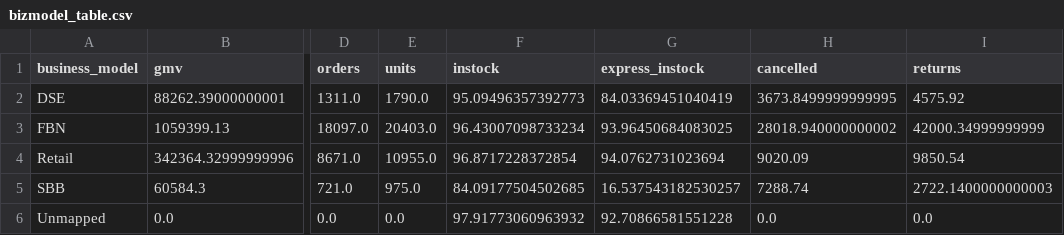
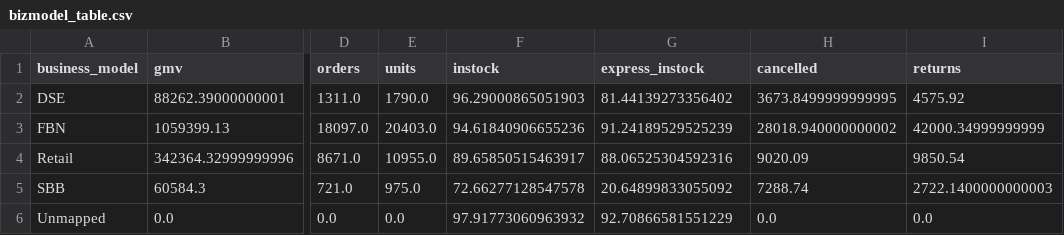
Before and after one commit to kashish11-lgtm/Kashish-Storage-Dashboard-View, a CSV file: analysis/bizmodel_table.csv, drawn as a sheet; only a part is shown, gaps mark what is left out; the diff names each change by its address in the sheet, - before the commit and + after, or states it on an @@ line.

```diff
--- a/analysis/bizmodel_table.csv
+++ b/analysis/bizmodel_table.csv
-F2 (instock): 95.09496357392773
+F2 (instock): 96.29000865051903
-G2 (express_instock): 84.03369451040419
+G2 (express_instock): 81.44139273356402
-F3 (instock): 96.43007098733234
+F3 (instock): 94.61840906655236
-G3 (express_instock): 93.96450684083025
+G3 (express_instock): 91.24189529525239
-F4 (instock): 96.8717228372854
+F4 (instock): 89.65850515463917
-G4 (express_instock): 94.0762731023694
+G4 (express_instock): 88.06525304592316
-F5 (instock): 84.09177504502685
+F5 (instock): 72.66277128547578
-G5 (express_instock): 16.537543182530257
+G5 (express_instock): 20.64899833055092
-G6 (express_instock): 92.70866581551228
+G6 (express_instock): 92.70866581551229
```
Also changed, not shown: analysis/priceband_v2_yoy.csv, analysis/subcategory_table_v2_yoy.csv, 15 other files.
